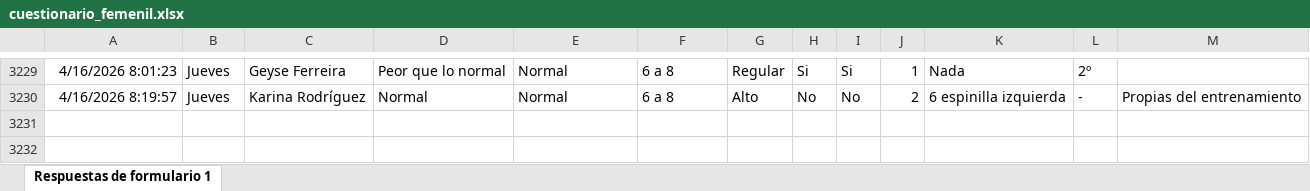
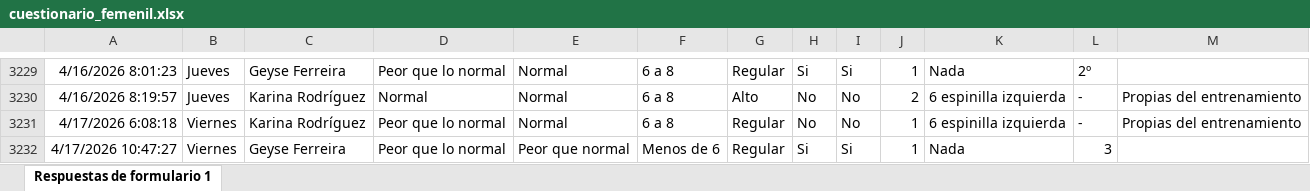
Before and after one commit to mr2293/dashboard_femenil, an Excel workbook: data/cuestionario_femenil.xlsx, sheet Respuestas de formulario 1, drawn as a sheet; only a part is shown, gaps mark what is left out; values as stored, in another font and other column widths than the file's, no borders; charts and pictures and conditional formats and table styles not drawn; the diff names each change by its address in the sheet, - before the commit and + after, or states it on an @@ line.

```diff
--- a/data/cuestionario_femenil.xlsx (sheet Respuestas de formulario 1)
+++ b/data/cuestionario_femenil.xlsx (sheet Respuestas de formulario 1)
+row 3231: 4/17/2026 6:08:18 | Viernes | Karina Rodríguez | Peor que lo normal | Normal | 6 a 8 | Regular | No | No | 1 | 6 espinilla izquierda | - | Propias del entrenamiento
+row 3232: 4/17/2026 10:47:27 | Viernes | Geyse Ferreira | Peor que lo normal | Peor que normal | Menos de 6 | Regular | Si | Si | 1 | Nada | 3
```
Also changed, not shown: data/rpe_femenil.xlsx.
